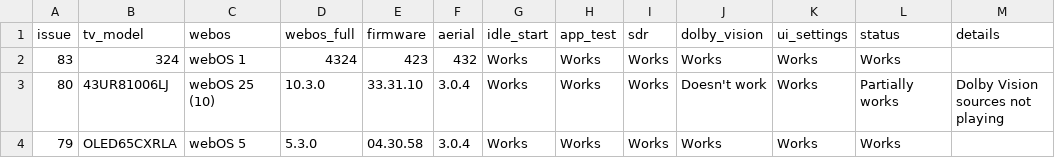
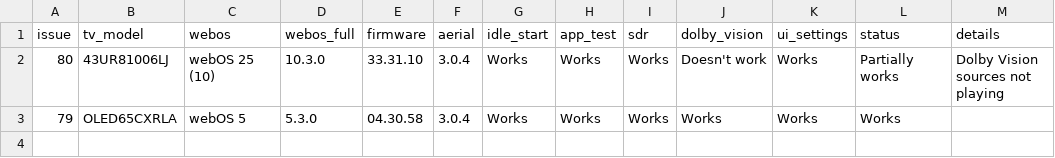
Before and after one commit to aabytt/custom-screensaver-aerial, a CSV file: compat.csv, drawn as a sheet.

```diff
--- a/compat.csv
+++ b/compat.csv
@@ -1,3 +1,2 @@
 issue,tv_model,webos,webos_full,firmware,aerial,idle_start,app_test,sdr,dolby_vision,ui_settings,status,details
-83,324,webOS 1,4324,423,432,Works,Works,Works,Works,Works,Works,
 80,43UR81006LJ,webOS 25 (10),10.3.0,33.31.10,3.0.4,Works,Works,Works,Doesn't work,Works,Partially works,Dolby Vision sources not playing
```
Also changed, not shown: 1 other file.
